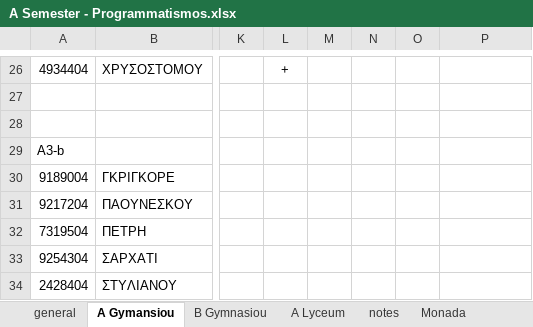
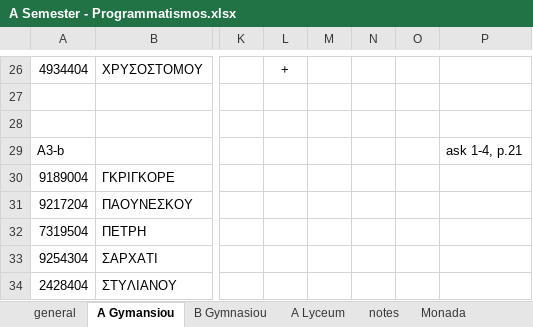
Before and after one commit to aristos32/education, an Excel workbook: schools-presentations/A Semester - Programmatismos.xlsx, sheet A Gymansiou, drawn as a sheet; only a part is shown, gaps mark what is left out; values as stored, in another font and other column widths than the file's, no borders; the diff names each change by its address in the sheet, - before the commit and + after, or states it on an @@ line.

```diff
--- a/schools-presentations/A Semester - Programmatismos.xlsx (sheet A Gymansiou)
+++ b/schools-presentations/A Semester - Programmatismos.xlsx (sheet A Gymansiou)
-P29: (empty)
+P29: ask 1-4, p.21
```
Also changed, not shown: sheet general, 11 other files.
